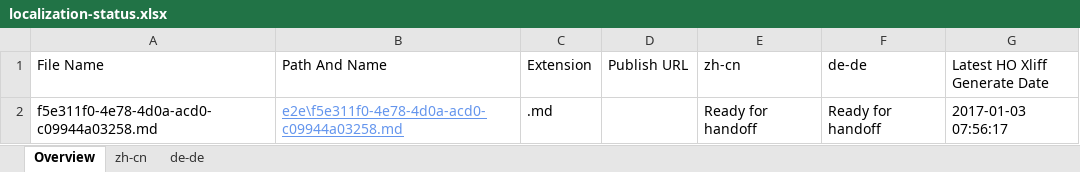
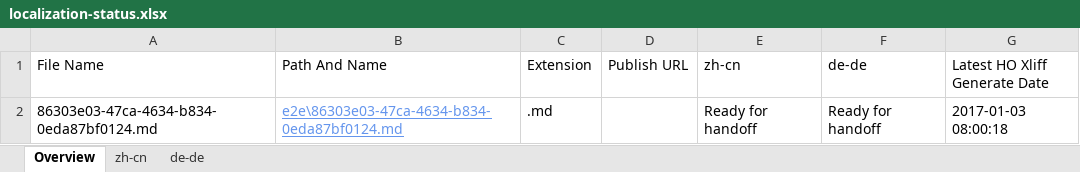
Before and after one commit to OpenLocalizationTestOrg/ol-test1-handback, an Excel workbook: ol-handback/OpenLocalizationTestOrg/ol-test1/ci/localization-status.xlsx, sheet Overview, drawn as a sheet; values as stored, in another font and other column widths than the file's, no borders; table styles not drawn; the diff names each change by its address in the sheet, - before the commit and + after, or states it on an @@ line.

Commit message:
Generate Report for Handoff

```diff
--- a/ol-handback/OpenLocalizationTestOrg/ol-test1/ci/localization-status.xlsx (sheet Overview)
+++ b/ol-handback/OpenLocalizationTestOrg/ol-test1/ci/localization-status.xlsx (sheet Overview)
-A2 (File Name): f5e311f0-4e78-4d0a-acd0-c09944a03258.md
+A2 (File Name): 86303e03-47ca-4634-b834-0eda87bf0124.md
-B2 (Path And Name): e2e\f5e311f0-4e78-4d0a-acd0-c09944a03258.md
+B2 (Path And Name): e2e\86303e03-47ca-4634-b834-0eda87bf0124.md
-G2 (Latest HO Xliff Generate Date): 2017-01-03 07:56:17
+G2 (Latest HO Xliff Generate Date): 2017-01-03 08:00:18
```
Also changed, not shown: sheet zh-cn, sheet de-de.
